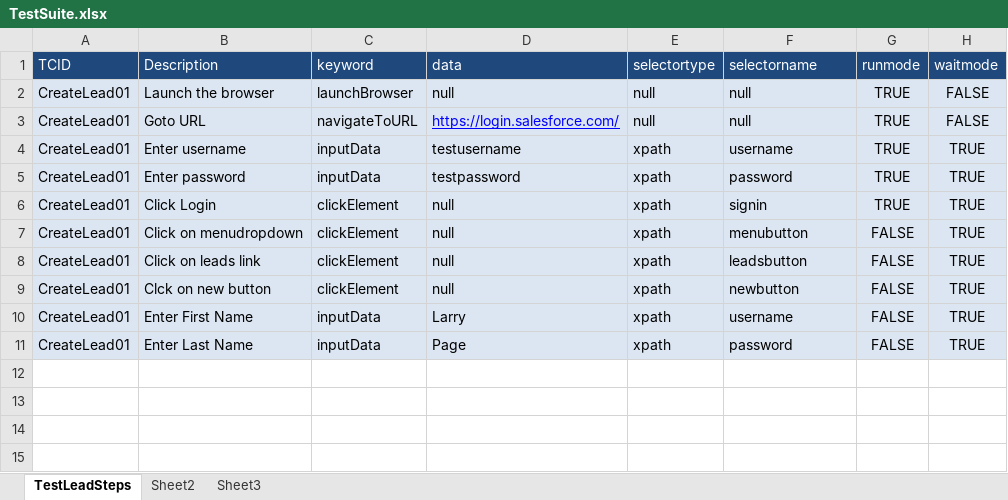
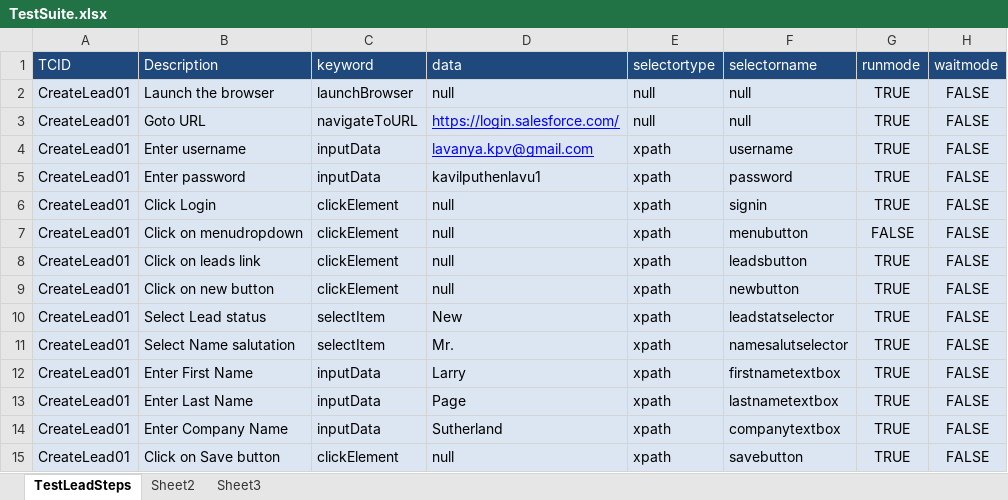
Before and after one commit to lavanyacp/CRMFrameworkDemo, an Excel workbook: res/TestSuite.xlsx, sheet TestLeadSteps, drawn as a sheet; values as stored, in another font and other column widths than the file's, no borders; addresses are those after the commit; the diff names each change by its address in the sheet, - before the commit and + after, or states it on an @@ line.

Commit message:
Addition on TestSuite excel file
- New lead creation test cases added
- Objectrepository updated with xpaths
- selectItem() method added to Keywords class

Signed-off-by: Renju Jose <renjujv@gmail.com>

```diff
--- a/res/TestSuite.xlsx (sheet TestLeadSteps)
+++ b/res/TestSuite.xlsx (sheet TestLeadSteps)
-D4 (data): testusername
+D4 (data): lavanya.kpv@gmail.com
@@ D4 underline: off → on, text colour: black → #0000FF @@
-H4:H9 (waitmode): TRUE
+H4:H9 (waitmode): FALSE
-D5 (data): testpassword
+D5 (data): kavilputhenlavu1
-G8:G9 (runmode): FALSE
+G8:G9 (runmode): TRUE
-B9 (Description): Clck on new button
+B9 (Description): Click on new button
+row 10: CreateLead01 | Select Lead status | selectItem | New | xpath | leadstatselector | TRUE | FALSE
+row 11: CreateLead01 | Select Name salutation | selectItem | Mr. | xpath | namesalutselector | TRUE | FALSE
-F12 (selectorname): username
+F12 (selectorname): firstnametextbox
-G12:G13 (runmode): FALSE
+G12:G13 (runmode): TRUE
-H12:H13 (waitmode): TRUE
+H12:H13 (waitmode): FALSE
-F13 (selectorname): password
+F13 (selectorname): lastnametextbox
+row 14: CreateLead01 | Enter Company Name | inputData | Sutherland | xpath | companytextbox | TRUE | FALSE
+row 15: CreateLead01 | Click on Save button | clickElement | null | xpath | savebutton | TRUE | FALSE
```
Also changed, not shown: 3 other files.
